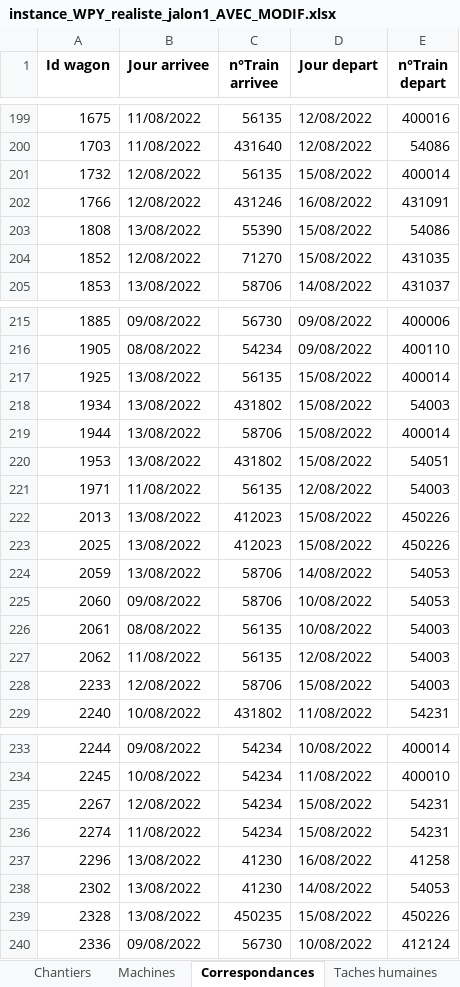
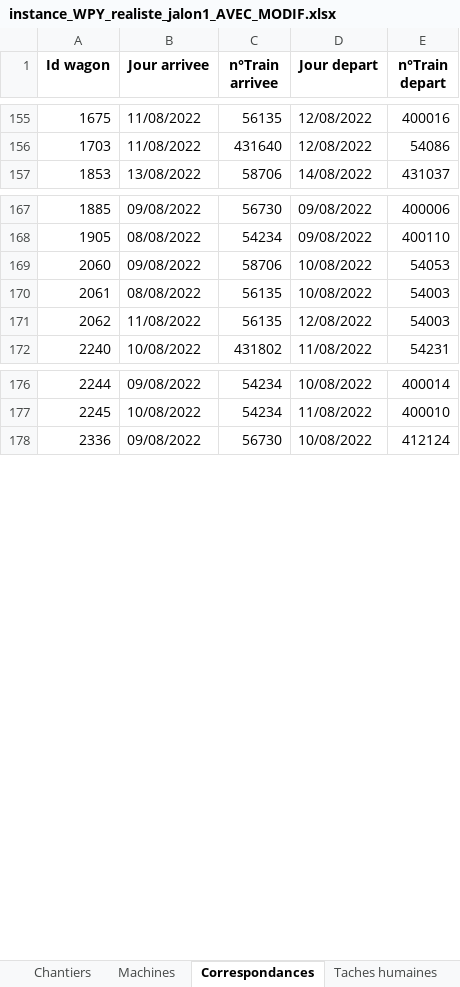
Before and after one commit to gGenouville/optiFretSNCF, an Excel workbook: code/notebooks/instance_WPY_realiste_jalon1_AVEC_MODIF.xlsx, sheet Correspondances, drawn as a sheet; only a part is shown, gaps mark what is left out; values as stored, in another font and other column widths than the file's, no borders; table styles not drawn; the diff covers the shown part only; the diff names each change by its address in the sheet, - before the commit and + after, or states it on an @@ line.

Commit message:
trains enlevés

```diff
--- a/code/notebooks/instance_WPY_realiste_jalon1_AVEC_MODIF.xlsx (sheet Correspondances)
+++ b/code/notebooks/instance_WPY_realiste_jalon1_AVEC_MODIF.xlsx (sheet Correspondances)
-row 201: 1732 | 12/08/2022 | 56135 | 15/08/2022 | 400014
-row 202: 1766 | 12/08/2022 | 431246 | 16/08/2022 | 431091
-row 203: 1808 | 13/08/2022 | 55390 | 15/08/2022 | 54086
-row 204: 1852 | 12/08/2022 | 71270 | 15/08/2022 | 431035
-row 217: 1925 | 13/08/2022 | 56135 | 15/08/2022 | 400014
-row 218: 1934 | 13/08/2022 | 431802 | 15/08/2022 | 54003
-row 219: 1944 | 13/08/2022 | 58706 | 15/08/2022 | 400014
-row 220: 1953 | 13/08/2022 | 431802 | 15/08/2022 | 54051
-row 221: 1971 | 11/08/2022 | 56135 | 12/08/2022 | 54003
-row 222: 2013 | 13/08/2022 | 412023 | 15/08/2022 | 450226
-row 223: 2025 | 13/08/2022 | 412023 | 15/08/2022 | 450226
-row 224: 2059 | 13/08/2022 | 58706 | 14/08/2022 | 54053
-row 228: 2233 | 12/08/2022 | 58706 | 15/08/2022 | 54003
-row 235: 2267 | 12/08/2022 | 54234 | 15/08/2022 | 54231
-row 236: 2274 | 11/08/2022 | 54234 | 15/08/2022 | 54231
-row 237: 2296 | 13/08/2022 | 41230 | 16/08/2022 | 41258
-row 238: 2302 | 13/08/2022 | 41230 | 14/08/2022 | 54053
-row 239: 2328 | 13/08/2022 | 450235 | 15/08/2022 | 450226
```
Also changed, not shown: 50 removed rows elsewhere in this sheet, sheet Sillons depart.
